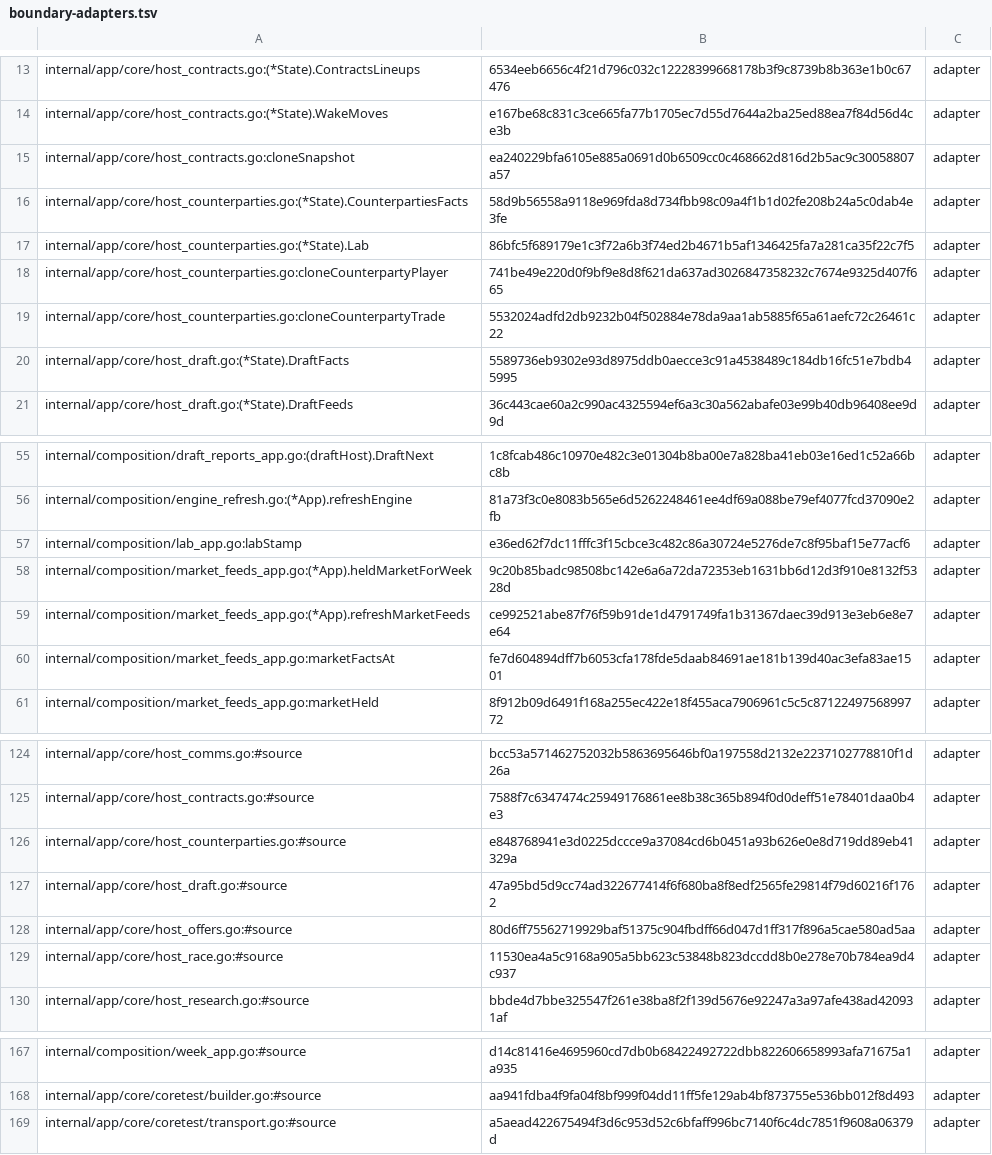
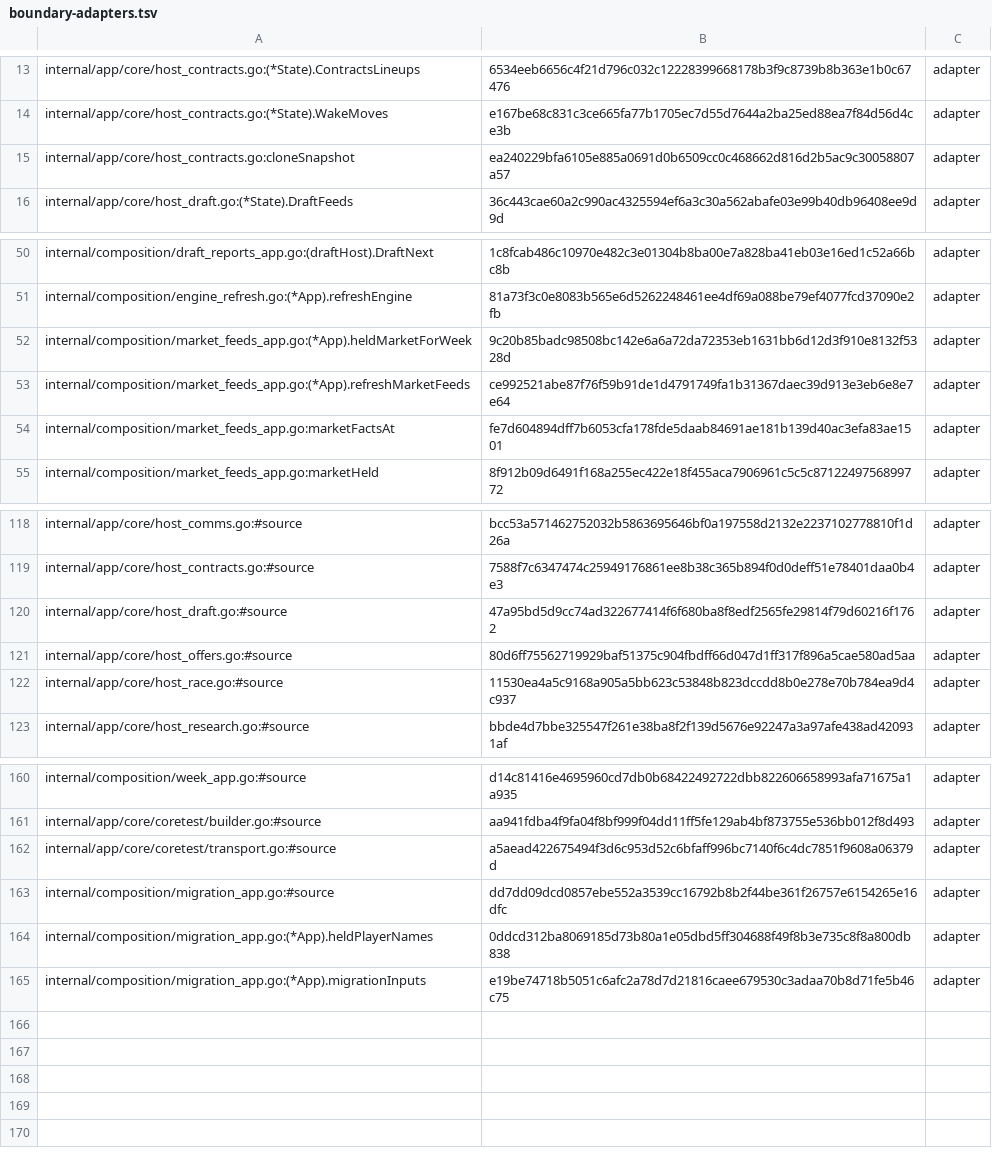
Before and after one commit to secureprospective/TheWarRoom, a TSV file: docs/architecture/boundary-adapters.tsv, drawn as a sheet; only a part is shown, gaps mark what is left out; removed rows and columns are numbered as before the commit, all else as after; the diff names each change by its address in the sheet, - before the commit and + after, or states it on an @@ line.

Commit message:
chore: review migration boundary and remove stale entries [AI-assisted]

```diff
--- a/docs/architecture/boundary-adapters.tsv
+++ b/docs/architecture/boundary-adapters.tsv
-row 16: internal/app/core/host_counterparties.go:(*State).CounterpartiesFacts | 58d9b56558a9118e969fda8d734fbb98c09a4f1b1d02fe208b24a5c0dab4e3fe | adapter
-row 17: internal/app/core/host_counterparties.go:(*State).Lab | 86bfc5f689179e1c3f72a6b3f74ed2b4671b5af1346425fa7a281ca35f22c7f5 | adapter
-row 18: internal/app/core/host_counterparties.go:cloneCounterpartyPlayer | 741be49e220d0f9bf9e8d8f621da637ad3026847358232c7674e9325d407f665 | adapter
-row 19: internal/app/core/host_counterparties.go:cloneCounterpartyTrade | 5532024adfd2db9232b04f502884e78da9aa1ab5885f65a61aefc72c26461c22 | adapter
-row 20: internal/app/core/host_draft.go:(*State).DraftFacts | 5589736eb9302e93d8975ddb0aecce3c91a4538489c184db16fc51e7bdb45995 | adapter
-row 57: internal/composition/lab_app.go:labStamp | e36ed62f7dc11fffc3f15cbce3c482c86a30724e5276de7c8f95baf15e77acf6 | adapter
-row 126: internal/app/core/host_counterparties.go:#source | e848768941e3d0225dccce9a37084cd6b0451a93b626e0e8d719dd89eb41329a | adapter
+row 163: internal/composition/migration_app.go:#source | dd7dd09dcd0857ebe552a3539cc16792b8b2f44be361f26757e6154265e16dfc | adapter
+row 164: internal/composition/migration_app.go:(*App).heldPlayerNames | 0ddcd312ba8069185d73b80a1e05dbd5ff304688f49f8b3e735c8f8a800db838 | adapter
+row 165: internal/composition/migration_app.go:(*App).migrationInputs | e19be74718b5051c6afc2a78d7d21816caee679530c3adaa70b8d71fe5b46c75 | adapter
```
Also changed, not shown: 1 other file.
